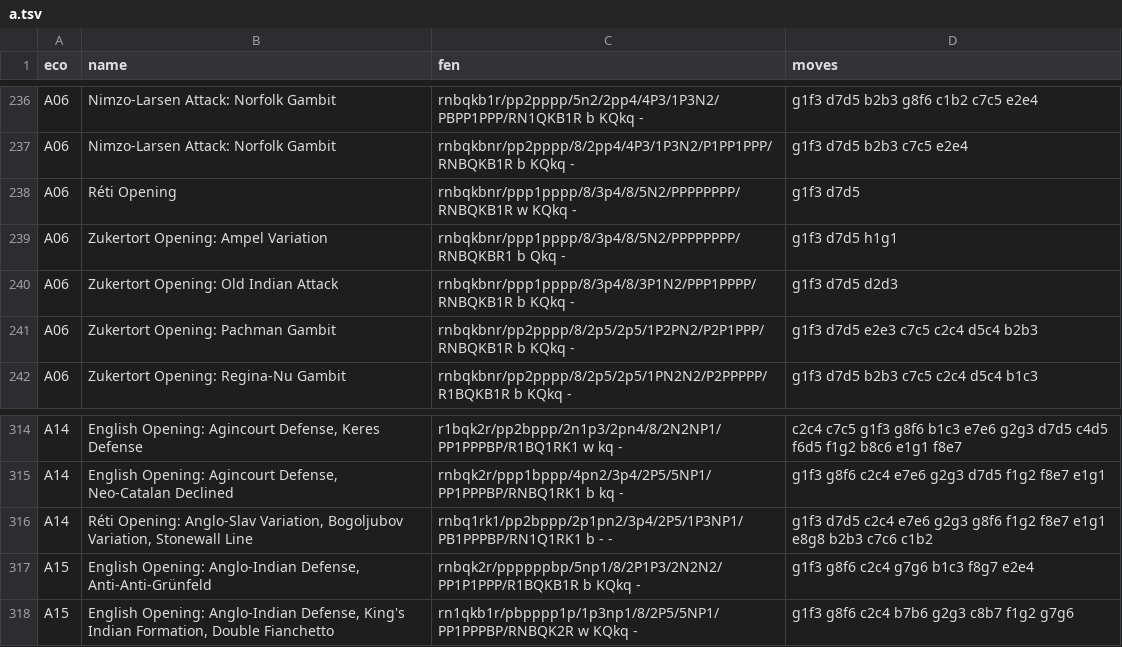
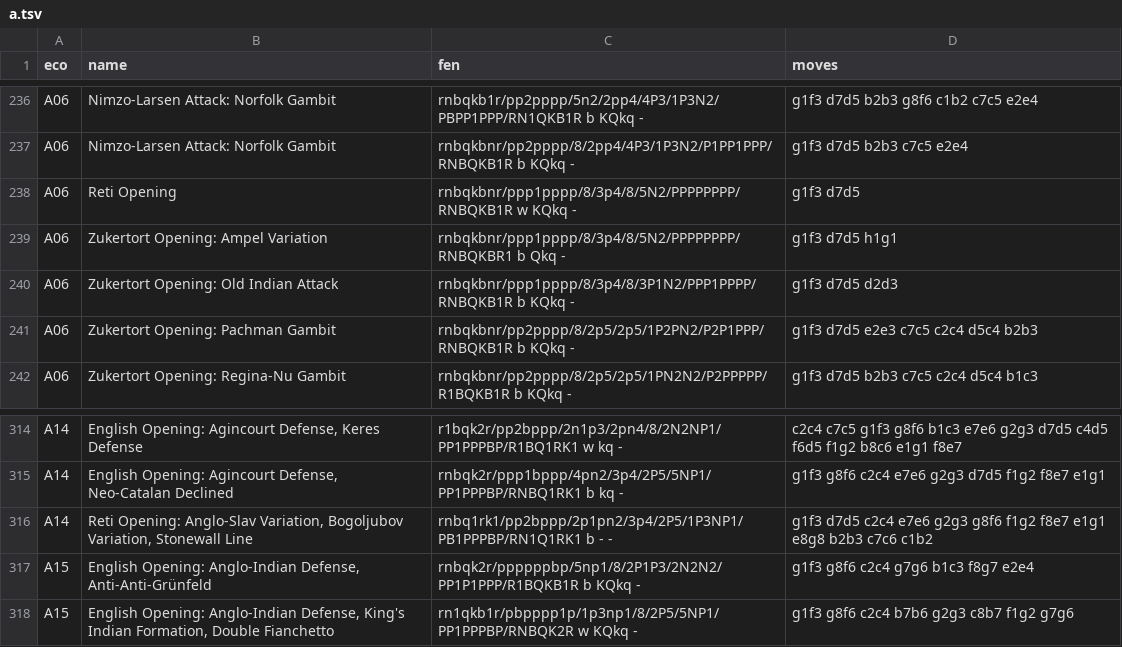
Before and after one commit to napoleon-commits/SelmaChessApp, a TSV file: src/static/eco/a.tsv, drawn as a sheet; only a part is shown, gaps mark what is left out; the diff covers the shown part only.

```diff
--- a/src/static/eco/a.tsv
+++ b/src/static/eco/a.tsv
@@ -237,3 +237,3 @@ A06	Nimzo-Larsen Attack: Norfolk Gambit	rnbqkb1r/pp2pppp/5n2/2pp4/4P3/1P3N2/PBPP
 A06	Nimzo-Larsen Attack: Norfolk Gambit	rnbqkbnr/pp2pppp/8/2pp4/4P3/1P3N2/P1PP1PPP/RNBQKB1R b KQkq -	g1f3 d7d5 b2b3 c7c5 e2e4
-A06	Réti Opening	rnbqkbnr/ppp1pppp/8/3p4/8/5N2/PPPPPPPP/RNBQKB1R w KQkq -	g1f3 d7d5
+A06	Reti Opening	rnbqkbnr/ppp1pppp/8/3p4/8/5N2/PPPPPPPP/RNBQKB1R w KQkq -	g1f3 d7d5
 A06	Zukertort Opening: Ampel Variation	rnbqkbnr/ppp1pppp/8/3p4/8/5N2/PPPPPPPP/RNBQKBR1 b Qkq -	g1f3 d7d5 h1g1
@@ -315,3 +315,3 @@ A14	English Opening: Agincourt Defense, Keres Defense	r1bqk2r/pp2bppp/2n1p3/2pn4
 A14	English Opening: Agincourt Defense, Neo-Catalan Declined	rnbqk2r/ppp1bppp/4pn2/3p4/2P5/5NP1/PP1PPPBP/RNBQ1RK1 b kq -	g1f3 g8f6 c2c4 e7e6 g2g3 d7d5 f1g2 f8e7 e1g1
-A14	Réti Opening: Anglo-Slav Variation, Bogoljubov Variation, Stonewall Line	rnbq1rk1/pp2bppp/2p1pn2/3p4/2P5/1P3NP1/PB1PPPBP/RN1Q1RK1 b - -	g1f3 d7d5 c2c4 e7e6 g2g3 g8f6 f1g2 f8e7 e1g1 e8g8 b2b3 c7c6 c1b2
+A14	Reti Opening: Anglo-Slav Variation, Bogoljubov Variation, Stonewall Line	rnbq1rk1/pp2bppp/2p1pn2/3p4/2P5/1P3NP1/PB1PPPBP/RN1Q1RK1 b - -	g1f3 d7d5 c2c4 e7e6 g2g3 g8f6 f1g2 f8e7 e1g1 e8g8 b2b3 c7c6 c1b2
 A15	English Opening: Anglo-Indian Defense, Anti-Anti-Grünfeld	rnbqk2r/ppppppbp/5np1/8/2P1P3/2N2N2/PP1P1PPP/R1BQKB1R b KQkq -	g1f3 g8f6 c2c4 g7g6 b1c3 f8g7 e2e4
```
Also changed, not shown: 18 edited cells elsewhere in this file, src/static/eco/b.tsv, src/static/eco/c.tsv, 6 other files.
